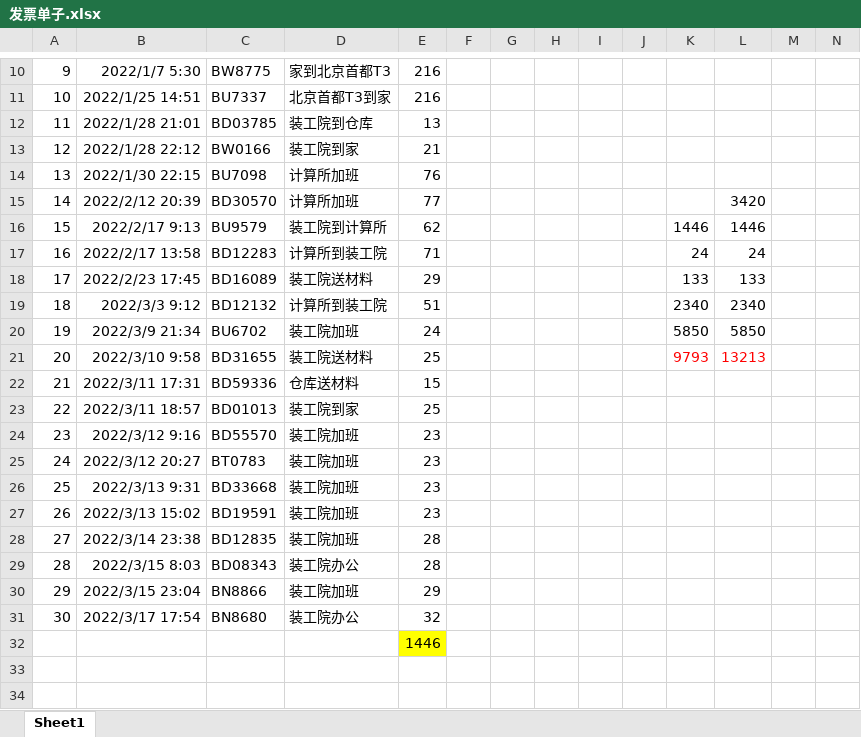
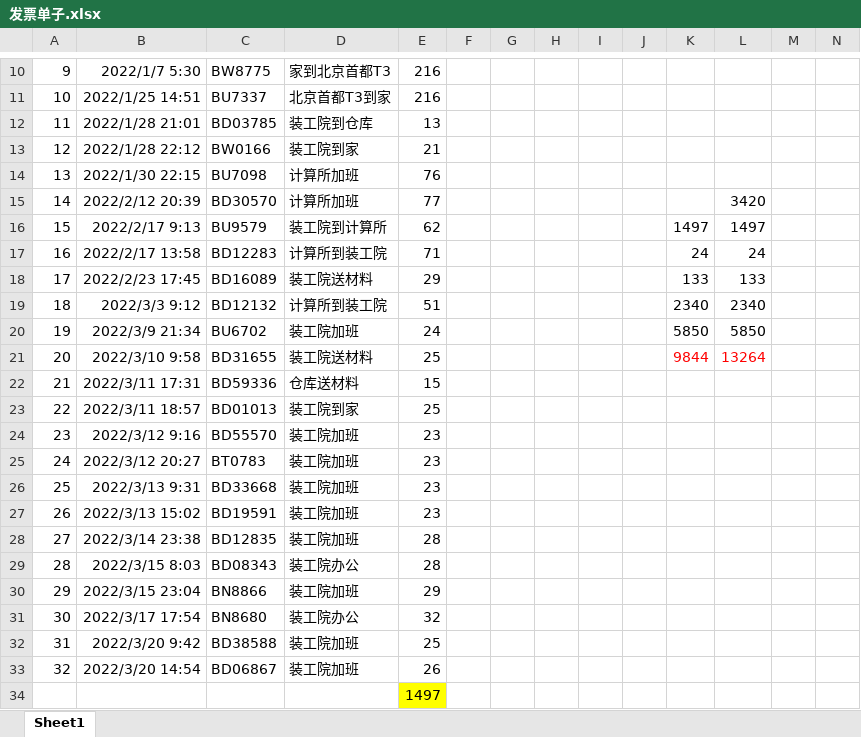
Before and after one commit to zhang123shuai/weekly, an Excel workbook: 发票单子.xlsx, sheet Sheet1, drawn as a sheet; only a part is shown, gaps mark what is left out; values as stored, in another font and other column widths than the file's, no borders; addresses are those after the commit; rows hold the shown columns only; the diff names each change by its address in the sheet, - before the commit and + after, or states it on an @@ line.

Commit message:
zs

```diff
--- a/发票单子.xlsx (sheet Sheet1)
+++ b/发票单子.xlsx (sheet Sheet1)
-K16: 1446
+K16: 1497
-L16: 1446
+L16: 1497
-K21: 9793
+K21: 9844
-L21: 13213
+L21: 13264
+row 32: 31 | 2022/3/20 9:42 | BD38588 | 装工院加班 | 25
+row 33: 32 | 2022/3/20 14:54 | BD06867 | 装工院加班 | 26
-E34: 1446
+E34: 1497
```
